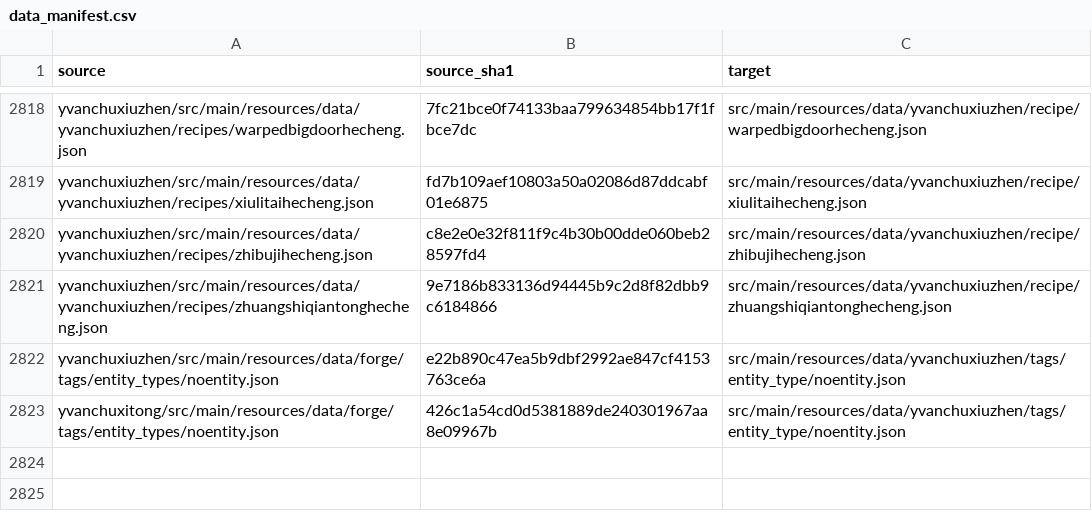
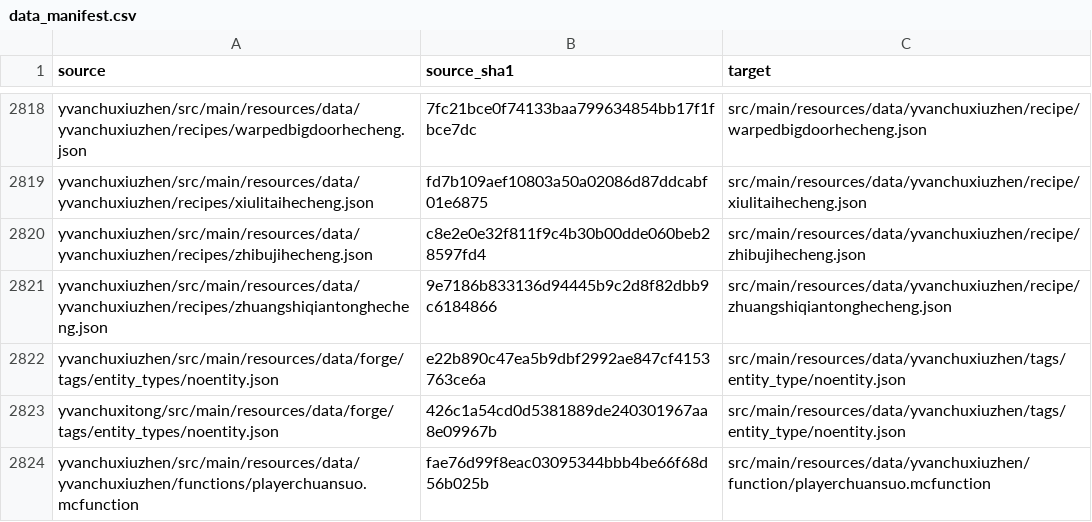
Before and after one commit to Shane77ly/yvanchuxiuzhen-1.21.1, a CSV file: docs/reference/conversion/data_manifest.csv, drawn as a sheet; only a part is shown, gaps mark what is left out; the diff names each change by its address in the sheet, - before the commit and + after, or states it on an @@ line.

```diff
--- a/docs/reference/conversion/data_manifest.csv
+++ b/docs/reference/conversion/data_manifest.csv
+row 2824: yvanchuxiuzhen/src/main/resources/data/yvanchuxiuzhen/functions/playerchuansuo.mcfunction | fae76d99f8eac03095344bbb4be66f68d56b025b | src/main/resources/data/yvanchuxiuzhen/function/playerchuansuo.mcfunction
```
Also changed, not shown: docs/systems/book/ledger/content.csv, docs/systems/xiulian/ledger/content.csv, 16 other files.
